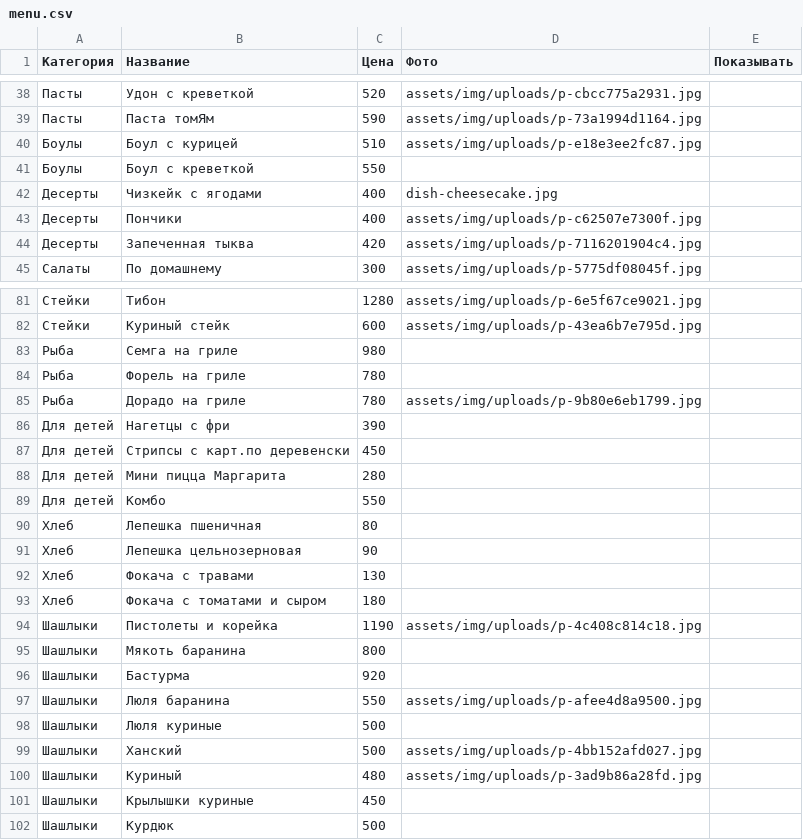
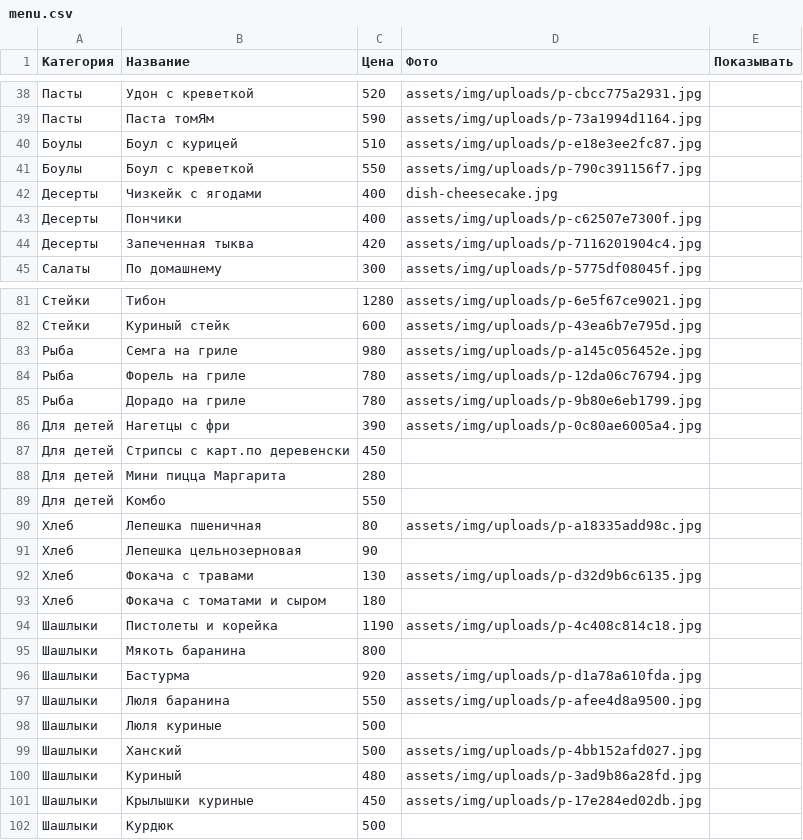
Before and after one commit to mogger112/ribay-steak-house, a CSV file: data/menu.csv, drawn as a sheet; only a part is shown, gaps mark what is left out; the diff covers the shown part only.

```diff
--- a/data/menu.csv
+++ b/data/menu.csv
@@ -40,3 +40,3 @@
 Боулы,Боул с курицей,510,assets/img/uploads/p-e18e3ee2fc87.jpg,
-Боулы,Боул с креветкой,550,,
+Боулы,Боул с креветкой,550,assets/img/uploads/p-790c391156f7.jpg,
 Десерты,Чизкейк с ягодами,400,dish-cheesecake.jpg,
@@ -82,6 +82,6 @@
 Стейки,Куриный стейк,600,assets/img/uploads/p-43ea6b7e795d.jpg,
-Рыба,Семга на гриле,980,,
-Рыба,Форель на гриле,780,,
+Рыба,Семга на гриле,980,assets/img/uploads/p-a145c056452e.jpg,
+Рыба,Форель на гриле,780,assets/img/uploads/p-12da06c76794.jpg,
 Рыба,Дорадо на гриле,780,assets/img/uploads/p-9b80e6eb1799.jpg,
-Для детей,Нагетцы с фри,390,,
+Для детей,Нагетцы с фри,390,assets/img/uploads/p-0c80ae6005a4.jpg,
 Для детей,Стрипсы с карт.по деревенски,450,,
@@ -89,5 +89,5 @@
 Для детей,Комбо,550,,
-Хлеб,Лепешка пшеничная,80,,
+Хлеб,Лепешка пшеничная,80,assets/img/uploads/p-a18335add98c.jpg,
 Хлеб,Лепешка цельнозерновая,90,,
-Хлеб,Фокача с травами,130,,
+Хлеб,Фокача с травами,130,assets/img/uploads/p-d32d9b6c6135.jpg,
 Хлеб,Фокача с томатами и сыром,180,,
@@ -95,3 +95,3 @@
 Шашлыки,Мякоть баранина,800,,
-Шашлыки,Бастурма,920,,
+Шашлыки,Бастурма,920,assets/img/uploads/p-d1a78a610fda.jpg,
 Шашлыки,Люля баранина,550,assets/img/uploads/p-afee4d8a9500.jpg,
@@ -100,3 +100,3 @@
 Шашлыки,Куриный,480,assets/img/uploads/p-3ad9b86a28fd.jpg,
-Шашлыки,Крылышки куриные,450,,
+Шашлыки,Крылышки куриные,450,assets/img/uploads/p-17e284ed02db.jpg,
 Шашлыки,Курдюк,500,,
```
Also changed, not shown: 1 added row and 34 edited cells elsewhere in this file.
